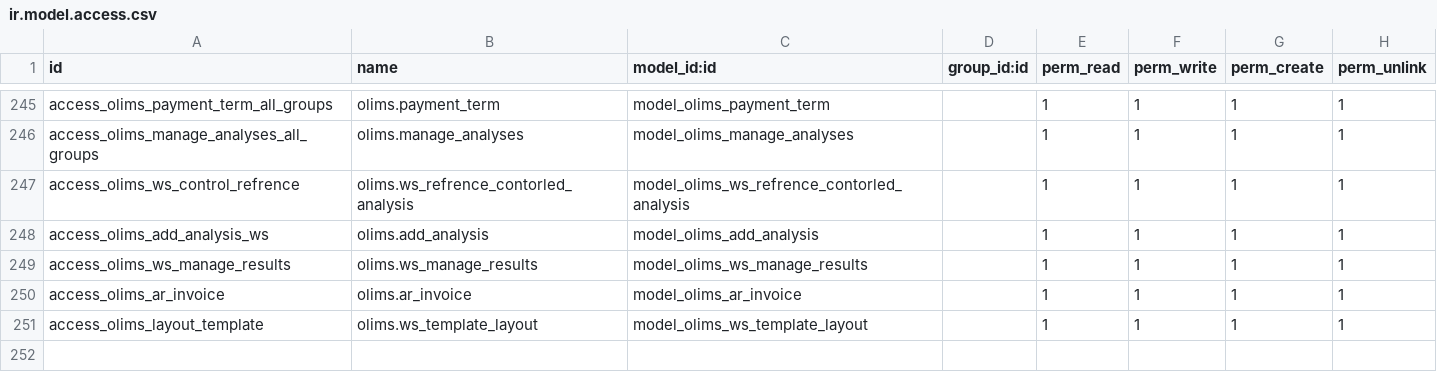
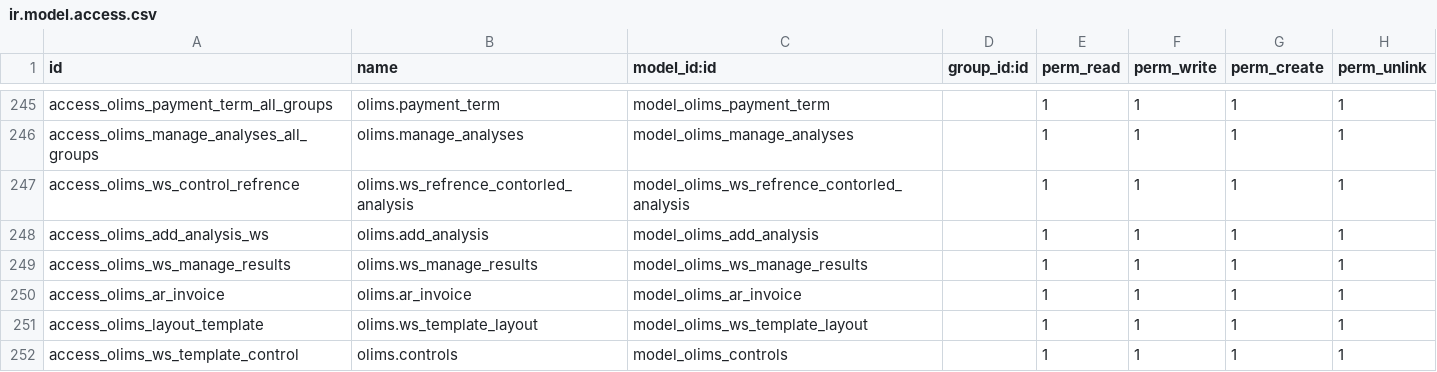
Before and after one commit to yasir1brahim/OLiMS, a CSV file: security/ir.model.access.csv, drawn as a sheet; only a part is shown, gaps mark what is left out; the diff names each change by its address in the sheet, - before the commit and + after, or states it on an @@ line.

Commit message:
Added permission for Control model in ACL.

```diff
--- a/security/ir.model.access.csv
+++ b/security/ir.model.access.csv
+row 252: access_olims_ws_template_control | olims.controls | model_olims_controls |  | 1 | 1 | 1 | 1
```
